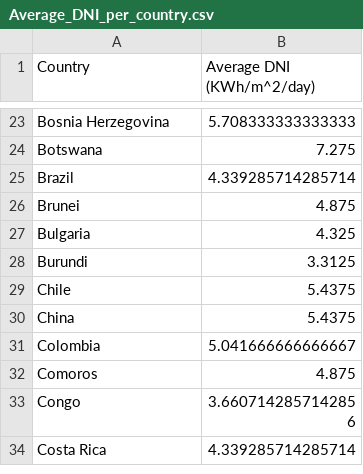
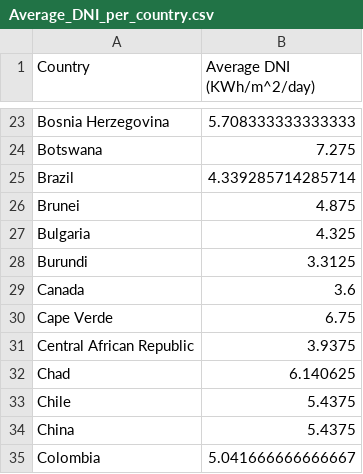
Before and after one commit to alexffsilva2001/alexffsilva2001.github.io, a CSV file: Average_DNI_per_country.csv, drawn as a sheet; only a part is shown, gaps mark what is left out; the shorter side is filled out with more unchanged rows; the diff names each change by its address in the sheet, - before the commit and + after, or states it on an @@ line.

Commit message:
Add files via upload

```diff
--- a/Average_DNI_per_country.csv
+++ b/Average_DNI_per_country.csv
+row 29: Canada | 3.6
+row 30: Cape Verde | 6.75
+row 31: Central African Republic | 3.9375
+row 32: Chad | 6.140625
```
